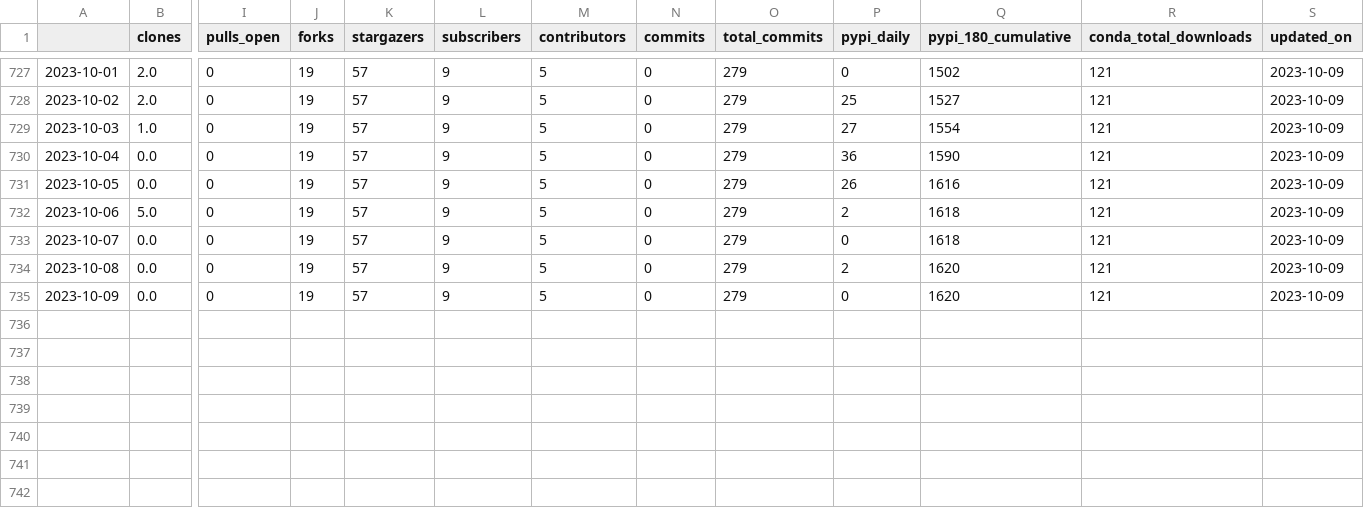
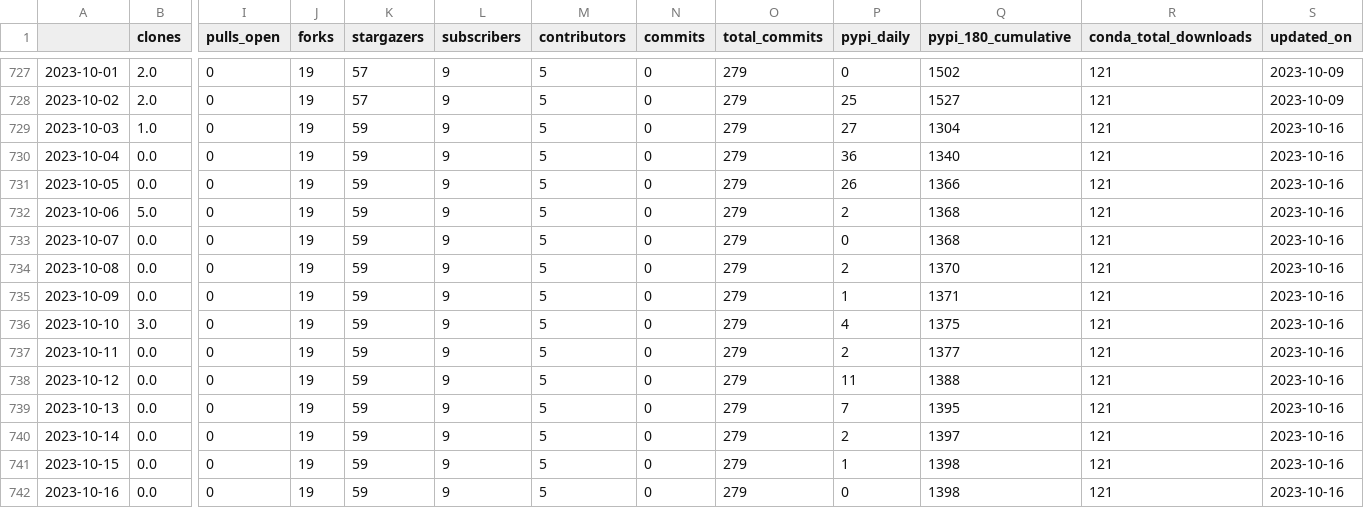
Before and after one commit to NREL/osos, a CSV file: data/phygnn.csv, drawn as a sheet; only a part is shown, gaps mark what is left out; rows hold the shown columns only; the diff names each change by its address in the sheet, - before the commit and + after, or states it on an @@ line.

```diff
--- a/data/phygnn.csv
+++ b/data/phygnn.csv
-K729:K735 (stargazers): 57
+K729:K735 (stargazers): 59
-Q729 (pypi_180_cumulative): 1554
+Q729 (pypi_180_cumulative): 1304
-S729:S735 (updated_on): 2023-10-09
+S729:S735 (updated_on): 2023-10-16
-Q730 (pypi_180_cumulative): 1590
+Q730 (pypi_180_cumulative): 1340
-Q731 (pypi_180_cumulative): 1616
+Q731 (pypi_180_cumulative): 1366
-Q732:Q733 (pypi_180_cumulative): 1618
+Q732:Q733 (pypi_180_cumulative): 1368
-Q734 (pypi_180_cumulative): 1620
+Q734 (pypi_180_cumulative): 1370
-P735 (pypi_daily): 0
+P735 (pypi_daily): 1
-Q735 (pypi_180_cumulative): 1620
+Q735 (pypi_180_cumulative): 1371
+row 736: 2023-10-10 | 3.0 | 0 | 19 | 59 | 9 | 5 | 0 | 279 | 4 | 1375 | 121 | 2023-10-16
+row 737: 2023-10-11 | 0.0 | 0 | 19 | 59 | 9 | 5 | 0 | 279 | 2 | 1377 | 121 | 2023-10-16
+row 738: 2023-10-12 | 0.0 | 0 | 19 | 59 | 9 | 5 | 0 | 279 | 11 | 1388 | 121 | 2023-10-16
+row 739: 2023-10-13 | 0.0 | 0 | 19 | 59 | 9 | 5 | 0 | 279 | 7 | 1395 | 121 | 2023-10-16
+row 740: 2023-10-14 | 0.0 | 0 | 19 | 59 | 9 | 5 | 0 | 279 | 2 | 1397 | 121 | 2023-10-16
+row 741: 2023-10-15 | 0.0 | 0 | 19 | 59 | 9 | 5 | 0 | 279 | 1 | 1398 | 121 | 2023-10-16
+row 742: 2023-10-16 | 0.0 | 0 | 19 | 59 | 9 | 5 | 0 | 279 | 0 | 1398 | 121 | 2023-10-16
```
Also changed, not shown: data/nrwal.csv, data/rev.csv, 20 other files.
